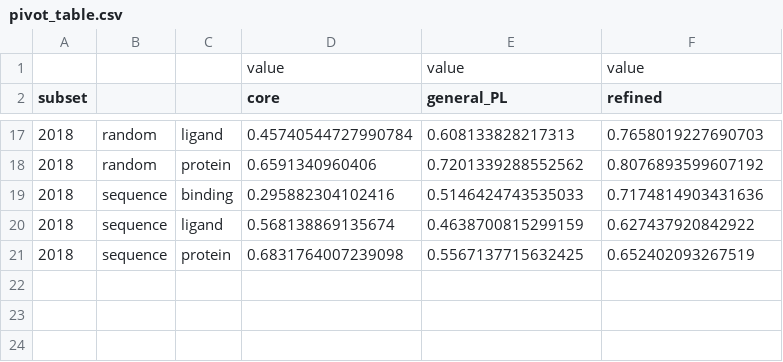
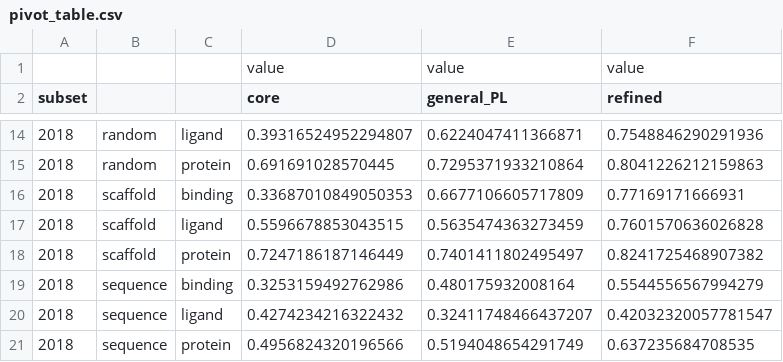
Before and after one commit to hnlab/can-ai-do, a CSV file: pdbbind/self.figures/pivot_table.csv, drawn as a sheet; only a part is shown, gaps mark what is left out; addresses are those after the commit; the diff covers the shown part only; the diff names each change by its address in the sheet, - before the commit and + after, or states it on an @@ line.

Commit message:
scaffold simi 0.8, seq simi 0.4, performance of ACNN on each subset of PDBbind

```diff
--- a/pdbbind/self.figures/pivot_table.csv
+++ b/pdbbind/self.figures/pivot_table.csv
-D14 (core): 0.45740544727990784
+D14 (core): 0.39316524952294807
-E14 (general_PL): 0.608133828217313
+E14 (general_PL): 0.6224047411366871
-F14 (refined): 0.7658019227690703
+F14 (refined): 0.7548846290291936
-D15 (core): 0.6591340960406
+D15 (core): 0.691691028570445
-E15 (general_PL): 0.7201339288552562
+E15 (general_PL): 0.7295371933210864
-F15 (refined): 0.8076893599607192
+F15 (refined): 0.8041226212159863
+row 16: 2018 | scaffold | binding | 0.33687010849050353 | 0.6677106605717809 | 0.77169171666931
+row 17: 2018 | scaffold | ligand | 0.5596678853043515 | 0.5635474363273459 | 0.7601570636026828
+row 18: 2018 | scaffold | protein | 0.7247186187146449 | 0.7401411802495497 | 0.8241725468907382
-D19 (core): 0.295882304102416
+D19 (core): 0.3253159492762986
-E19 (general_PL): 0.5146424743535033
+E19 (general_PL): 0.480175932008164
-F19 (refined): 0.7174814903431636
+F19 (refined): 0.5544556567994279
-D20 (core): 0.568138869135674
+D20 (core): 0.4274234216322432
-E20 (general_PL): 0.4638700815299159
+E20 (general_PL): 0.32411748466437207
-F20 (refined): 0.627437920842922
+F20 (refined): 0.42032320057781547
-D21 (core): 0.6831764007239098
+D21 (core): 0.4956824320196566
-E21 (general_PL): 0.5567137715632425
+E21 (general_PL): 0.5194048654291749
-F21 (refined): 0.652402093267519
+F21 (refined): 0.637235684708535
```
Also changed, not shown: 3 added rows, 6 removed rows and 21 edited cells elsewhere in this file, 26 other files.
